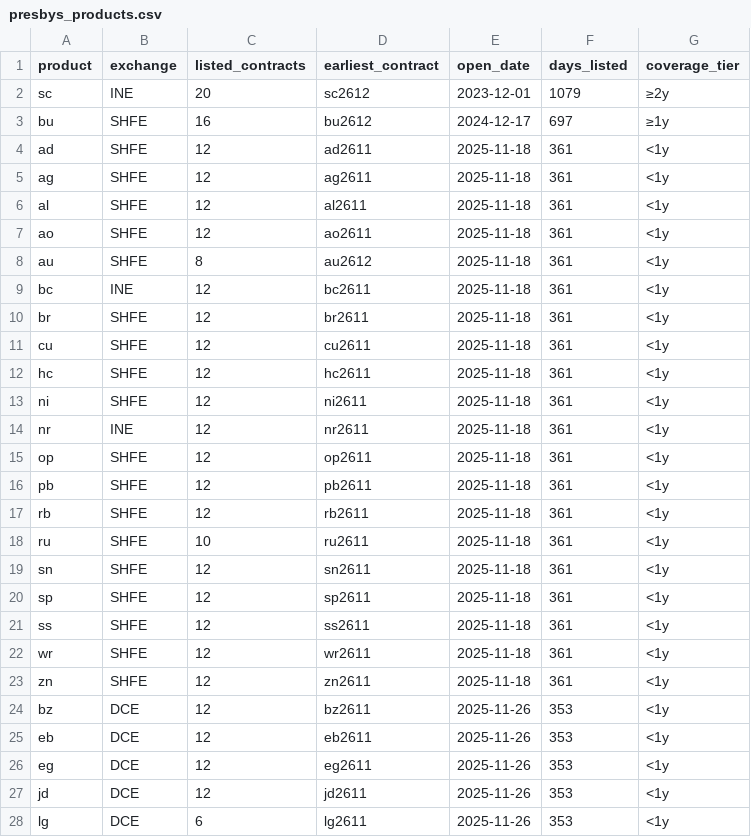
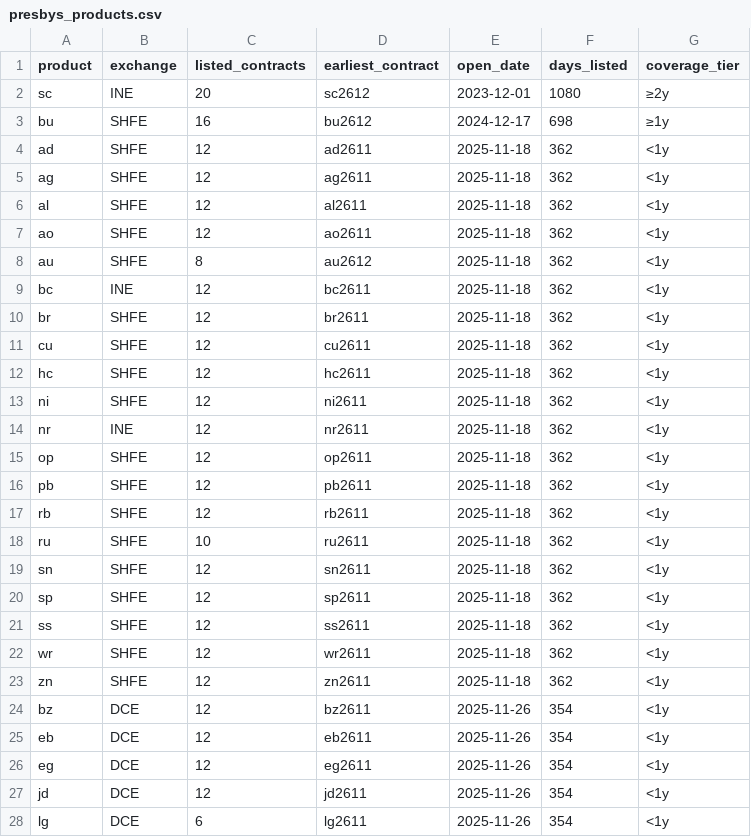
Before and after one commit to Wyndream/presbys, a CSV file: docs/presbys_products.csv, drawn as a sheet; only a part is shown; the diff covers the shown part only.

```diff
--- a/docs/presbys_products.csv
+++ b/docs/presbys_products.csv
@@ -1,28 +1,28 @@
 product,exchange,listed_contracts,earliest_contract,open_date,days_listed,coverage_tier
-"sc","INE",20,"sc2612","2023-12-01",1079,"≥2y"
-"bu","SHFE",16,"bu2612","2024-12-17",697,"≥1y"
-"ad","SHFE",12,"ad2611","2025-11-18",361,"<1y"
-"ag","SHFE",12,"ag2611","2025-11-18",361,"<1y"
-"al","SHFE",12,"al2611","2025-11-18",361,"<1y"
-"ao","SHFE",12,"ao2611","2025-11-18",361,"<1y"
-"au","SHFE",8,"au2612","2025-11-18",361,"<1y"
-"bc","INE",12,"bc2611","2025-11-18",361,"<1y"
-"br","SHFE",12,"br2611","2025-11-18",361,"<1y"
-"cu","SHFE",12,"cu2611","2025-11-18",361,"<1y"
-"hc","SHFE",12,"hc2611","2025-11-18",361,"<1y"
-"ni","SHFE",12,"ni2611","2025-11-18",361,"<1y"
-"nr","INE",12,"nr2611","2025-11-18",361,"<1y"
-"op","SHFE",12,"op2611","2025-11-18",361,"<1y"
-"pb","SHFE",12,"pb2611","2025-11-18",361,"<1y"
-"rb","SHFE",12,"rb2611","2025-11-18",361,"<1y"
-"ru","SHFE",10,"ru2611","2025-11-18",361,"<1y"
-"sn","SHFE",12,"sn2611","2025-11-18",361,"<1y"
-"sp","SHFE",12,"sp2611","2025-11-18",361,"<1y"
-"ss","SHFE",12,"ss2611","2025-11-18",361,"<1y"
-"wr","SHFE",12,"wr2611","2025-11-18",361,"<1y"
-"zn","SHFE",12,"zn2611","2025-11-18",361,"<1y"
-"bz","DCE",12,"bz2611","2025-11-26",353,"<1y"
-"eb","DCE",12,"eb2611","2025-11-26",353,"<1y"
-"eg","DCE",12,"eg2611","2025-11-26",353,"<1y"
-"jd","DCE",12,"jd2611","2025-11-26",353,"<1y"
-"lg","DCE",6,"lg2611","2025-11-26",353,"<1y"
+"sc","INE",20,"sc2612","2023-12-01",1080,"≥2y"
+"bu","SHFE",16,"bu2612","2024-12-17",698,"≥1y"
+"ad","SHFE",12,"ad2611","2025-11-18",362,"<1y"
+"ag","SHFE",12,"ag2611","2025-11-18",362,"<1y"
+"al","SHFE",12,"al2611","2025-11-18",362,"<1y"
+"ao","SHFE",12,"ao2611","2025-11-18",362,"<1y"
+"au","SHFE",8,"au2612","2025-11-18",362,"<1y"
+"bc","INE",12,"bc2611","2025-11-18",362,"<1y"
+"br","SHFE",12,"br2611","2025-11-18",362,"<1y"
+"cu","SHFE",12,"cu2611","2025-11-18",362,"<1y"
+"hc","SHFE",12,"hc2611","2025-11-18",362,"<1y"
+"ni","SHFE",12,"ni2611","2025-11-18",362,"<1y"
+"nr","INE",12,"nr2611","2025-11-18",362,"<1y"
+"op","SHFE",12,"op2611","2025-11-18",362,"<1y"
+"pb","SHFE",12,"pb2611","2025-11-18",362,"<1y"
+"rb","SHFE",12,"rb2611","2025-11-18",362,"<1y"
+"ru","SHFE",10,"ru2611","2025-11-18",362,"<1y"
+"sn","SHFE",12,"sn2611","2025-11-18",362,"<1y"
+"sp","SHFE",12,"sp2611","2025-11-18",362,"<1y"
+"ss","SHFE",12,"ss2611","2025-11-18",362,"<1y"
+"wr","SHFE",12,"wr2611","2025-11-18",362,"<1y"
+"zn","SHFE",12,"zn2611","2025-11-18",362,"<1y"
+"bz","DCE",12,"bz2611","2025-11-26",354,"<1y"
+"eb","DCE",12,"eb2611","2025-11-26",354,"<1y"
+"eg","DCE",12,"eg2611","2025-11-26",354,"<1y"
+"jd","DCE",12,"jd2611","2025-11-26",354,"<1y"
+"lg","DCE",6,"lg2611","2025-11-26",354,"<1y"
```
Also changed, not shown: 64 edited cells elsewhere in this file, 1 other file.
